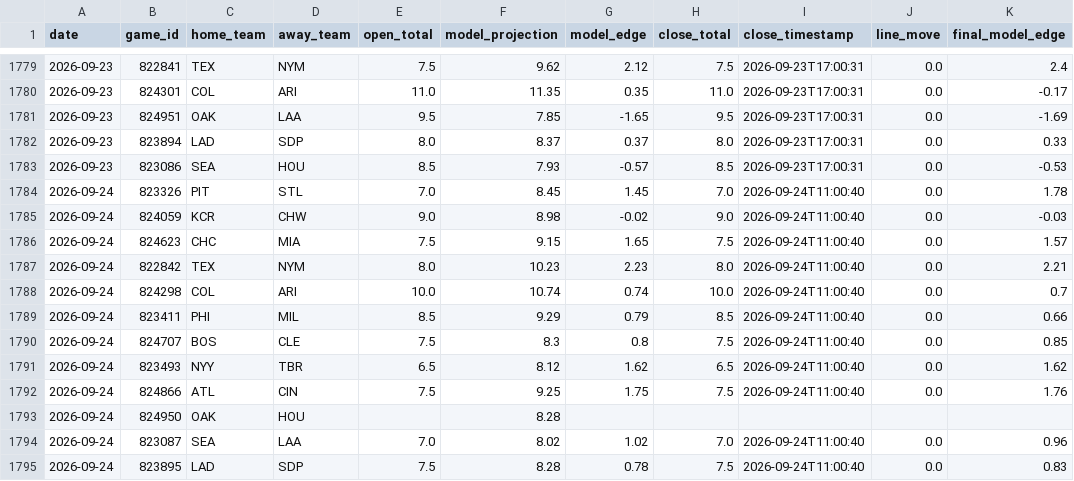
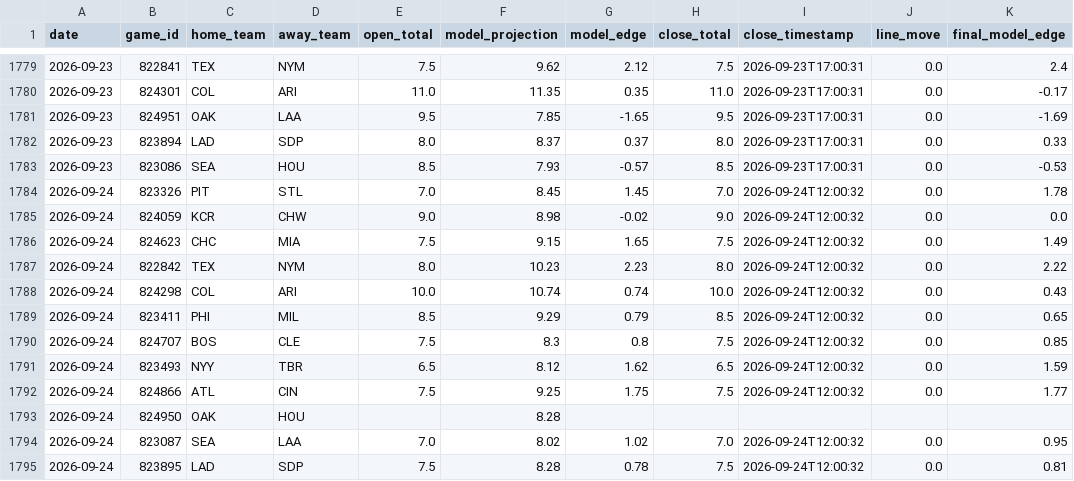
Before and after one commit to jwallace115/mlb-model, a CSV file: data/line_movement.csv, drawn as a sheet; only a part is shown, gaps mark what is left out.

```diff
--- a/data/line_movement.csv
+++ b/data/line_movement.csv
@@ -1783,13 +1783,13 @@ date,game_id,home_team,away_team,open_total,model_projection,model_edge,close_to
 2026-09-23,823086,SEA,HOU,8.5,7.93,-0.57,8.5,2026-09-23T17:00:31,0.0,-0.53
-2026-09-24,823326,PIT,STL,7.0,8.45,1.45,7.0,2026-09-24T11:00:40,0.0,1.78
-2026-09-24,824059,KCR,CHW,9.0,8.98,-0.02,9.0,2026-09-24T11:00:40,0.0,-0.03
-2026-09-24,824623,CHC,MIA,7.5,9.15,1.65,7.5,2026-09-24T11:00:40,0.0,1.57
-2026-09-24,822842,TEX,NYM,8.0,10.23,2.23,8.0,2026-09-24T11:00:40,0.0,2.21
-2026-09-24,824298,COL,ARI,10.0,10.74,0.74,10.0,2026-09-24T11:00:40,0.0,0.7
-2026-09-24,823411,PHI,MIL,8.5,9.29,0.79,8.5,2026-09-24T11:00:40,0.0,0.66
-2026-09-24,824707,BOS,CLE,7.5,8.3,0.8,7.5,2026-09-24T11:00:40,0.0,0.85
-2026-09-24,823493,NYY,TBR,6.5,8.12,1.62,6.5,2026-09-24T11:00:40,0.0,1.62
-2026-09-24,824866,ATL,CIN,7.5,9.25,1.75,7.5,2026-09-24T11:00:40,0.0,1.76
+2026-09-24,823326,PIT,STL,7.0,8.45,1.45,7.0,2026-09-24T12:00:32,0.0,1.78
+2026-09-24,824059,KCR,CHW,9.0,8.98,-0.02,9.0,2026-09-24T12:00:32,0.0,0.0
+2026-09-24,824623,CHC,MIA,7.5,9.15,1.65,7.5,2026-09-24T12:00:32,0.0,1.49
+2026-09-24,822842,TEX,NYM,8.0,10.23,2.23,8.0,2026-09-24T12:00:32,0.0,2.22
+2026-09-24,824298,COL,ARI,10.0,10.74,0.74,10.0,2026-09-24T12:00:32,0.0,0.43
+2026-09-24,823411,PHI,MIL,8.5,9.29,0.79,8.5,2026-09-24T12:00:32,0.0,0.65
+2026-09-24,824707,BOS,CLE,7.5,8.3,0.8,7.5,2026-09-24T12:00:32,0.0,0.85
+2026-09-24,823493,NYY,TBR,6.5,8.12,1.62,6.5,2026-09-24T12:00:32,0.0,1.59
+2026-09-24,824866,ATL,CIN,7.5,9.25,1.75,7.5,2026-09-24T12:00:32,0.0,1.77
 2026-09-24,824950,OAK,HOU,,8.28,,,,,
-2026-09-24,823087,SEA,LAA,7.0,8.02,1.02,7.0,2026-09-24T11:00:40,0.0,0.96
-2026-09-24,823895,LAD,SDP,7.5,8.28,0.78,7.5,2026-09-24T11:00:40,0.0,0.83
+2026-09-24,823087,SEA,LAA,7.0,8.02,1.02,7.0,2026-09-24T12:00:32,0.0,0.95
+2026-09-24,823895,LAD,SDP,7.5,8.28,0.78,7.5,2026-09-24T12:00:32,0.0,0.81
```
Also changed, not shown: 3 other files.
